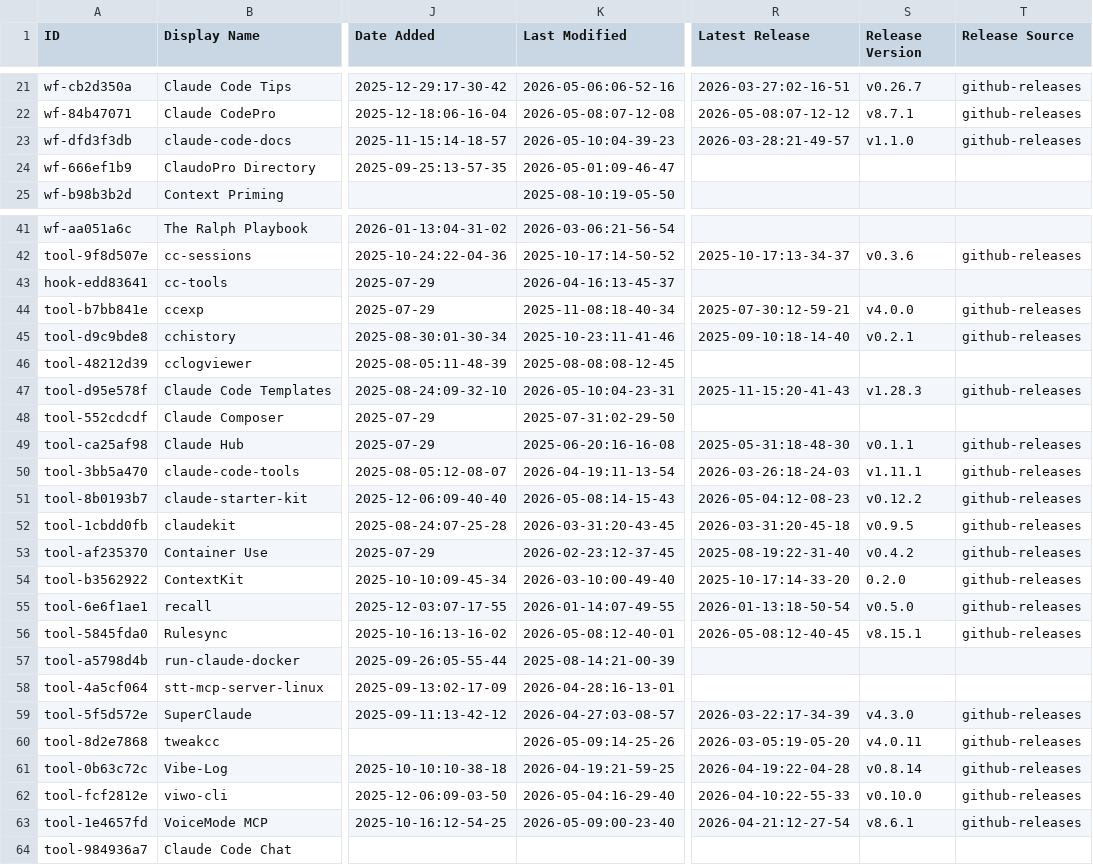
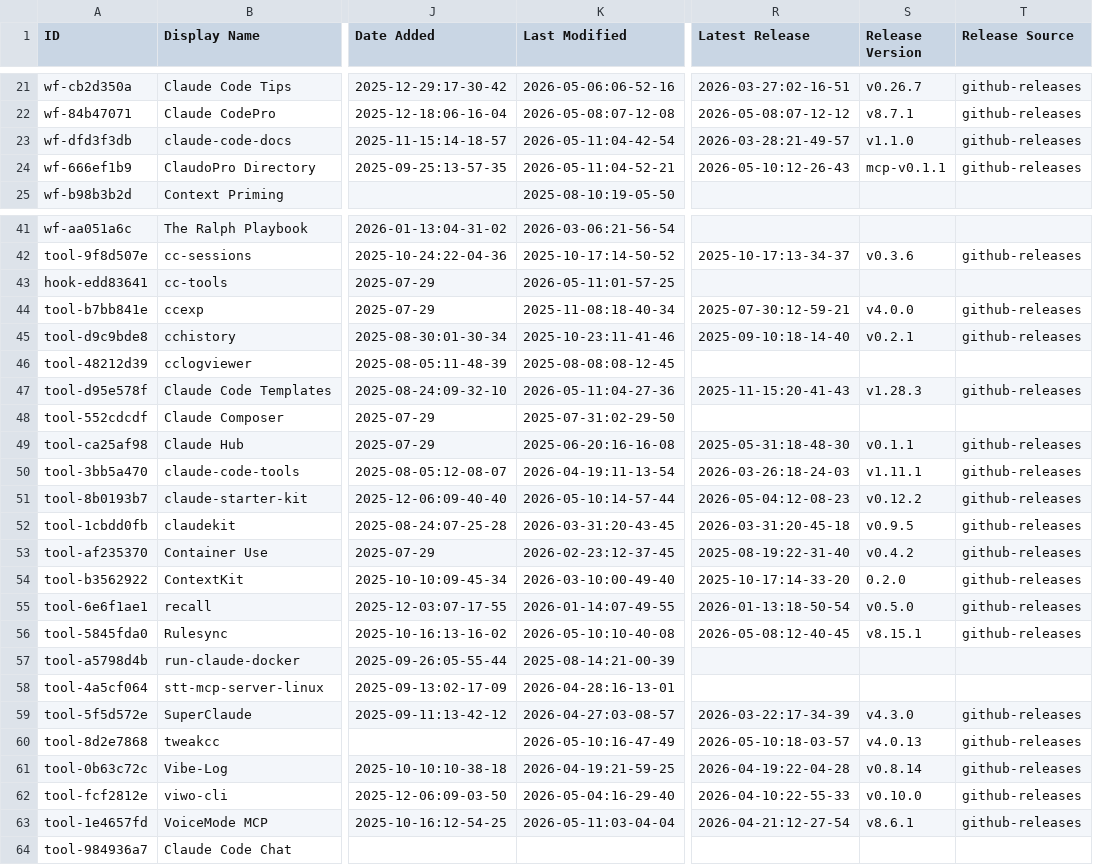
Before and after one commit to hesreallyhim-forks/awesome-claude-code, a CSV file: THE_RESOURCES_TABLE.csv, drawn as a sheet; only a part is shown, gaps mark what is left out; the diff covers the shown part only; the diff names each change by its address in the sheet, - before the commit and + after, or states it on an @@ line.

```diff
--- a/THE_RESOURCES_TABLE.csv
+++ b/THE_RESOURCES_TABLE.csv
-K23 (Last Modified): 2026-05-10:04-39-23
+K23 (Last Modified): 2026-05-11:04-42-54
-K24 (Last Modified): 2026-05-01:09-46-47
+K24 (Last Modified): 2026-05-11:04-52-21
-R24 (Latest Release): (empty)
+R24 (Latest Release): 2026-05-10:12-26-43
-S24 (Release Version): (empty)
+S24 (Release Version): mcp-v0.1.1
-T24 (Release Source): (empty)
+T24 (Release Source): github-releases
-K43 (Last Modified): 2026-04-16:13-45-37
+K43 (Last Modified): 2026-05-11:01-57-25
-K47 (Last Modified): 2026-05-10:04-23-31
+K47 (Last Modified): 2026-05-11:04-27-36
-K51 (Last Modified): 2026-05-08:14-15-43
+K51 (Last Modified): 2026-05-10:14-57-44
-K56 (Last Modified): 2026-05-08:12-40-01
+K56 (Last Modified): 2026-05-10:10-40-08
-K60 (Last Modified): 2026-05-09:14-25-26
+K60 (Last Modified): 2026-05-10:16-47-49
-R60 (Latest Release): 2026-03-05:19-05-20
+R60 (Latest Release): 2026-05-10:18-03-57
-S60 (Release Version): v4.0.11
+S60 (Release Version): v4.0.13
-K63 (Last Modified): 2026-05-09:00-23-40
+K63 (Last Modified): 2026-05-11:03-04-04
```
Also changed, not shown: 35 edited cells elsewhere in this file.
